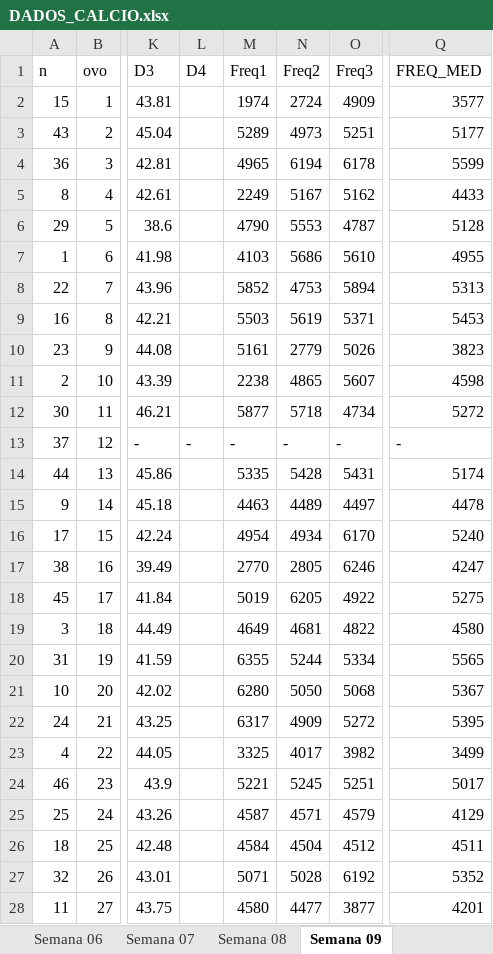
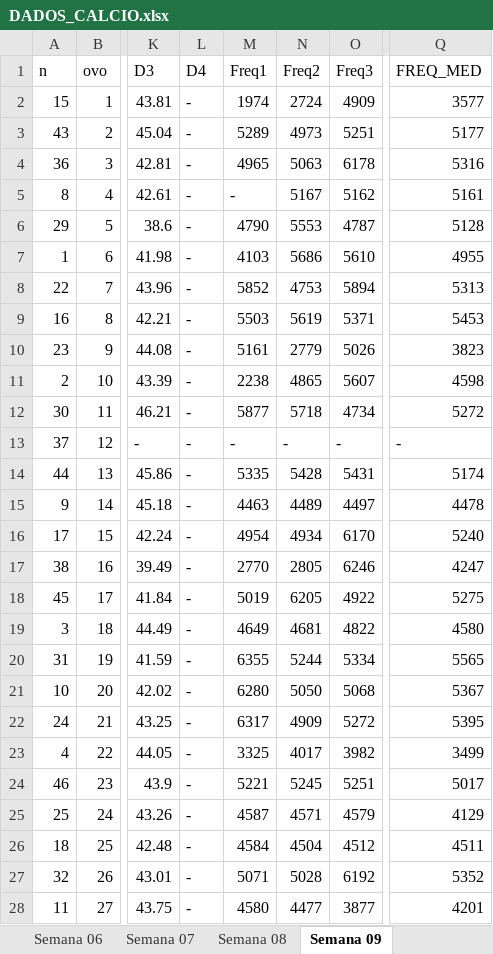
Before and after one commit to arpanosso/projeto_ovo, an Excel workbook: aplicativo/DADOS_CALCIO.xlsx, sheet Semana 09, drawn as a sheet; only a part is shown, gaps mark what is left out; values as stored, in another font and other column widths than the file's, no cell formats; the diff covers the shown part only; the diff names each change by its address in the sheet, - before the commit and + after, or states it on an @@ line.

```diff
--- a/aplicativo/DADOS_CALCIO.xlsx (sheet Semana 09)
+++ b/aplicativo/DADOS_CALCIO.xlsx (sheet Semana 09)
-L2:L12 (D4): (empty)
+L2:L12 (D4): -
-N4 (Freq2): 6194
+N4 (Freq2): 5063
-Q4 (FREQ_MED): 5599
+Q4 (FREQ_MED): 5316
-M5 (Freq1): 2249
+M5 (Freq1): -
-Q5 (FREQ_MED): 4433
+Q5 (FREQ_MED): 5161
-L14:L28 (D4): (empty)
+L14:L28 (D4): -
```
Also changed, not shown: 21 edited cells elsewhere in this sheet, sheet Semana 08, cell formats, 3 other files.
